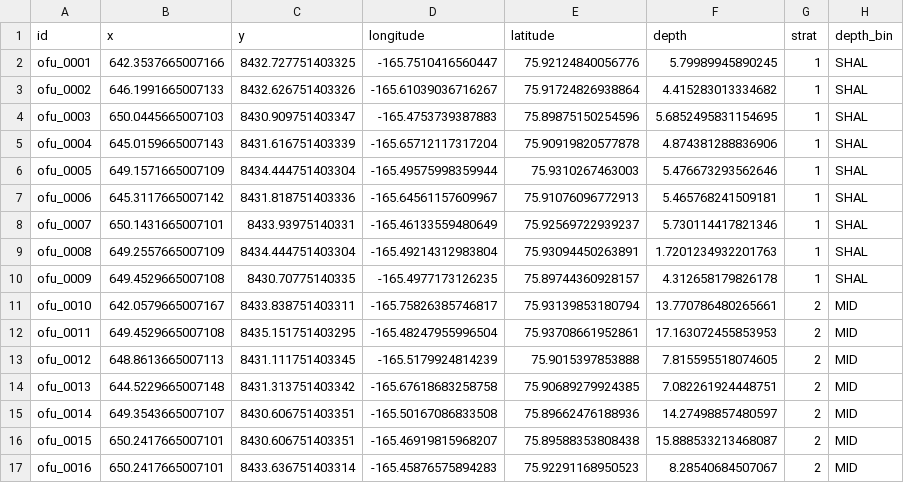
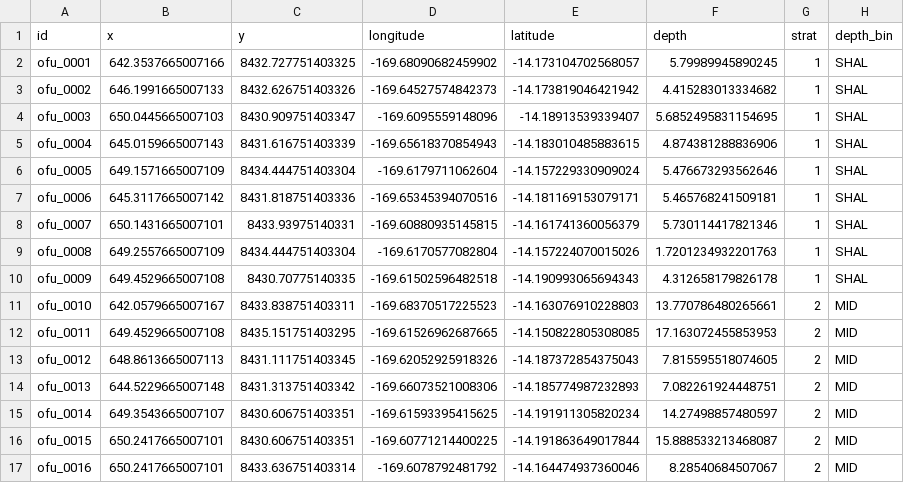
Before and after one commit to krtanaka/ncrmp_common_map, a CSV file: outputs/table/survey_table_SAMOA_ofu.csv, drawn as a sheet; only a part is shown; the diff covers the shown part only.

```diff
--- a/outputs/table/survey_table_SAMOA_ofu.csv
+++ b/outputs/table/survey_table_SAMOA_ofu.csv
@@ -1,17 +1,17 @@
 id,x,y,longitude,latitude,depth,strat,depth_bin
-ofu_0001,642.3537665007166,8432.727751403325,-165.7510416560447,75.92124840056776,5.79989945890245,1,SHAL
-ofu_0002,646.1991665007133,8432.626751403326,-165.61039036716267,75.91724826938864,4.415283013334682,1,SHAL
-ofu_0003,650.0445665007103,8430.909751403347,-165.4753739387883,75.89875150254596,5.6852495831154695,1,SHAL
-ofu_0004,645.0159665007143,8431.616751403339,-165.65712117317204,75.90919820577878,4.874381288836906,1,SHAL
-ofu_0005,649.1571665007109,8434.444751403304,-165.49575998359944,75.9310267463003,5.476673293562646,1,SHAL
-ofu_0006,645.3117665007142,8431.818751403336,-165.64561157609967,75.91076096772913,5.465768241509181,1,SHAL
-ofu_0007,650.1431665007101,8433.93975140331,-165.46133559480649,75.92569722939237,5.730114417821346,1,SHAL
-ofu_0008,649.2557665007109,8434.444751403304,-165.49214312983804,75.93094450263891,1.7201234932201763,1,SHAL
-ofu_0009,649.4529665007108,8430.70775140335,-165.4977173126235,75.89744360928157,4.312658179826178,1,SHAL
-ofu_0010,642.0579665007167,8433.838751403311,-165.75826385746817,75.93139853180794,13.770786480265661,2,MID
-ofu_0011,649.4529665007108,8435.151751403295,-165.48247955996504,75.93708661952861,17.163072455853953,2,MID
-ofu_0012,648.8613665007113,8431.111751403345,-165.5179924814239,75.9015397853888,7.815595518074605,2,MID
-ofu_0013,644.5229665007148,8431.313751403342,-165.67618683258758,75.90689279924385,7.082261924448751,2,MID
-ofu_0014,649.3543665007107,8430.606751403351,-165.50167086833508,75.89662476188936,14.27498857480597,2,MID
-ofu_0015,650.2417665007101,8430.606751403351,-165.46919815968207,75.89588353808438,15.888533213468087,2,MID
-ofu_0016,650.2417665007101,8433.636751403314,-165.45876575894283,75.92291168950523,8.28540684507067,2,MID
+ofu_0001,642.3537665007166,8432.727751403325,-169.68090682459902,-14.173104702568057,5.79989945890245,1,SHAL
+ofu_0002,646.1991665007133,8432.626751403326,-169.64527574842373,-14.173819046421942,4.415283013334682,1,SHAL
+ofu_0003,650.0445665007103,8430.909751403347,-169.6095559148096,-14.18913539339407,5.6852495831154695,1,SHAL
+ofu_0004,645.0159665007143,8431.616751403339,-169.65618370854943,-14.183010485883615,4.874381288836906,1,SHAL
+ofu_0005,649.1571665007109,8434.444751403304,-169.6179711062604,-14.157229330909024,5.476673293562646,1,SHAL
+ofu_0006,645.3117665007142,8431.818751403336,-169.65345394070516,-14.181169153079171,5.465768241509181,1,SHAL
+ofu_0007,650.1431665007101,8433.93975140331,-169.60880935145815,-14.161741360056379,5.730114417821346,1,SHAL
+ofu_0008,649.2557665007109,8434.444751403304,-169.6170577082804,-14.157224070015026,1.7201234932201763,1,SHAL
+ofu_0009,649.4529665007108,8430.70775140335,-169.61502596482518,-14.190993065694343,4.312658179826178,1,SHAL
+ofu_0010,642.0579665007167,8433.838751403311,-169.68370517225523,-14.163076910228803,13.770786480265661,2,MID
+ofu_0011,649.4529665007108,8435.151751403295,-169.61526962687665,-14.150822805308085,17.163072455853953,2,MID
+ofu_0012,648.8613665007113,8431.111751403345,-169.62052925918326,-14.187372854375043,7.815595518074605,2,MID
+ofu_0013,644.5229665007148,8431.313751403342,-169.66073521008306,-14.185774987232893,7.082261924448751,2,MID
+ofu_0014,649.3543665007107,8430.606751403351,-169.61593395415625,-14.191911305820234,14.27498857480597,2,MID
+ofu_0015,650.2417665007101,8430.606751403351,-169.60771214400225,-14.191863649017844,15.888533213468087,2,MID
+ofu_0016,650.2417665007101,8433.636751403314,-169.6078792481792,-14.164474937360046,8.28540684507067,2,MID
```
Also changed, not shown: 168 edited cells elsewhere in this file, data/misc/ncrmp_utm_zones.csv, outputs/table/survey_table_SAMOA_ros.csv, 20 other files.
